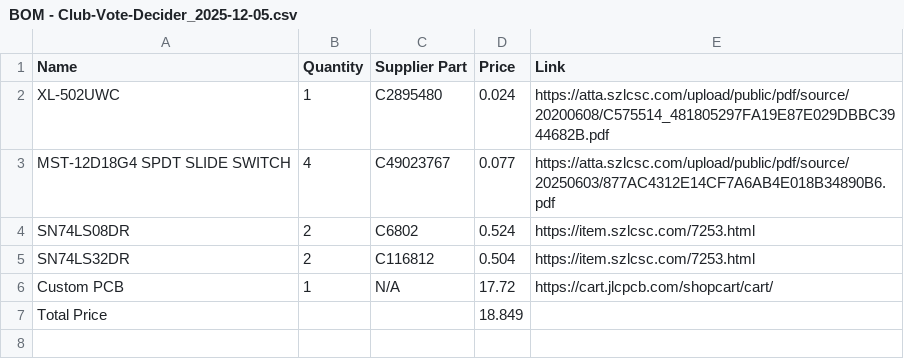
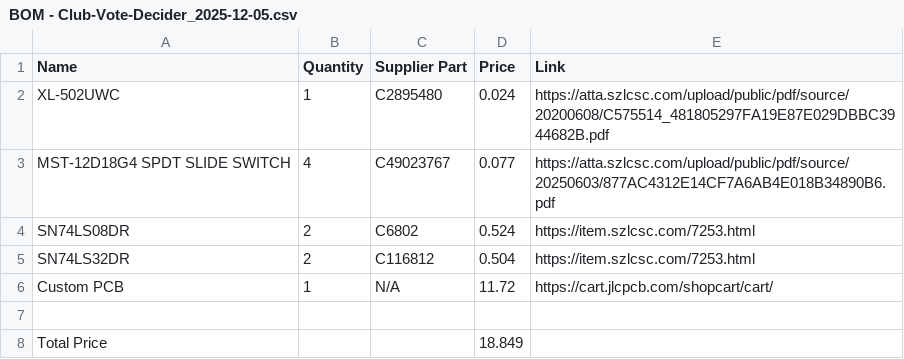
Before and after one commit to kaushik2008/ClubVotingDecisionmaker, a CSV file: BOM - Club-Vote-Decider_2025-12-05.csv, drawn as a sheet.

Commit message:
Fix total price for BOM items
Updated the total price for the Custom PCB.

```diff
--- a/BOM - Club-Vote-Decider_2025-12-05.csv
+++ b/BOM - Club-Vote-Decider_2025-12-05.csv
@@ -5,3 +5,4 @@ SN74LS08DR,2,C6802,0.524,https://item.szlcsc.com/7253.html
 SN74LS32DR,2,C116812,0.504,https://item.szlcsc.com/7253.html
-Custom PCB,1,N/A,17.72,https://cart.jlcpcb.com/shopcart/cart/
+Custom PCB,1,N/A,11.72,https://cart.jlcpcb.com/shopcart/cart/
+
 Total Price,,,18.849,
```
